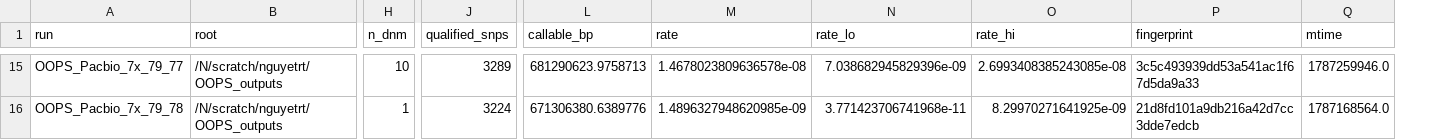
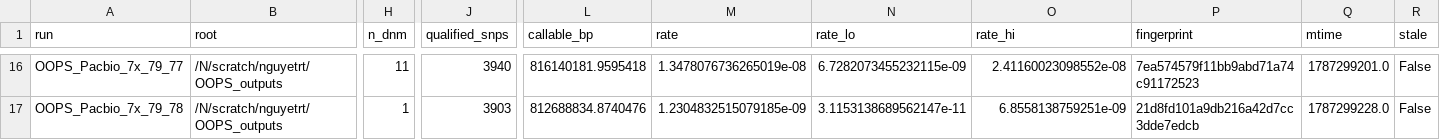
Before and after one commit to TrangNg-Th/OOPS-Only-One-Parent-Sequencing, a TSV file: figures/oops_rates_per_run.tsv, drawn as a sheet; only a part is shown, gaps mark what is left out; addresses are those after the commit; the diff covers the shown part only; the diff names each change by its address in the sheet, - before the commit and + after, or states it on an @@ line.

```diff
--- a/figures/oops_rates_per_run.tsv
+++ b/figures/oops_rates_per_run.tsv
+column R (stale), rows 16-17: False | False
-H16 (n_dnm): 10
+H16 (n_dnm): 11
-J16 (qualified_snps): 3289
+J16 (qualified_snps): 3940
-L16 (callable_bp): 681290623.9758713
+L16 (callable_bp): 816140181.9595418
-M16 (rate): 1.4678023809636578e-08
+M16 (rate): 1.3478076736265019e-08
-N16 (rate_lo): 7.038682945829396e-09
+N16 (rate_lo): 6.7282073455232115e-09
-O16 (rate_hi): 2.6993408385243085e-08
+O16 (rate_hi): 2.41160023098552e-08
-P16 (fingerprint): 3c5c493939dd53a541ac1f67d5da9a33
+P16 (fingerprint): 7ea574579f11bb9abd71a74c91172523
-Q16 (mtime): 1787259946.0
+Q16 (mtime): 1787299201.0
-J17 (qualified_snps): 3224
+J17 (qualified_snps): 3903
-L17 (callable_bp): 671306380.6389776
+L17 (callable_bp): 812688834.8740476
-M17 (rate): 1.4896327948620985e-09
+M17 (rate): 1.2304832515079185e-09
-N17 (rate_lo): 3.771423706741968e-11
+N17 (rate_lo): 3.1153138689562147e-11
-O17 (rate_hi): 8.29970271641925e-09
+O17 (rate_hi): 6.8558138759251e-09
-Q17 (mtime): 1787168564.0
+Q17 (mtime): 1787299228.0
```
Also changed, not shown: 2 added rows, 1 removed row and 88 edited cells elsewhere in this file, 3 other files.
